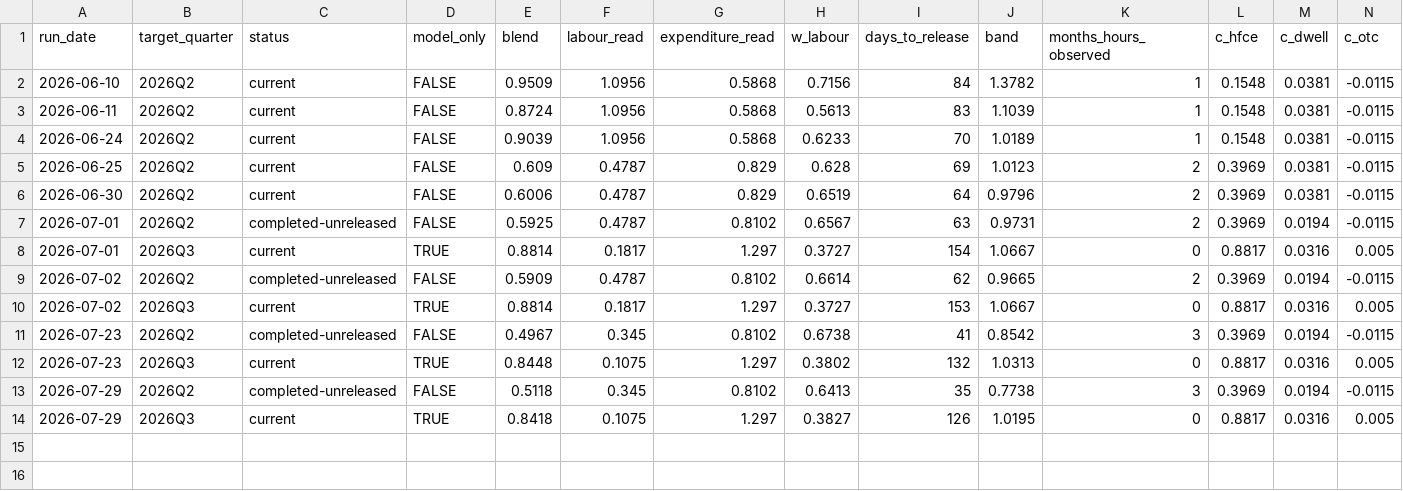
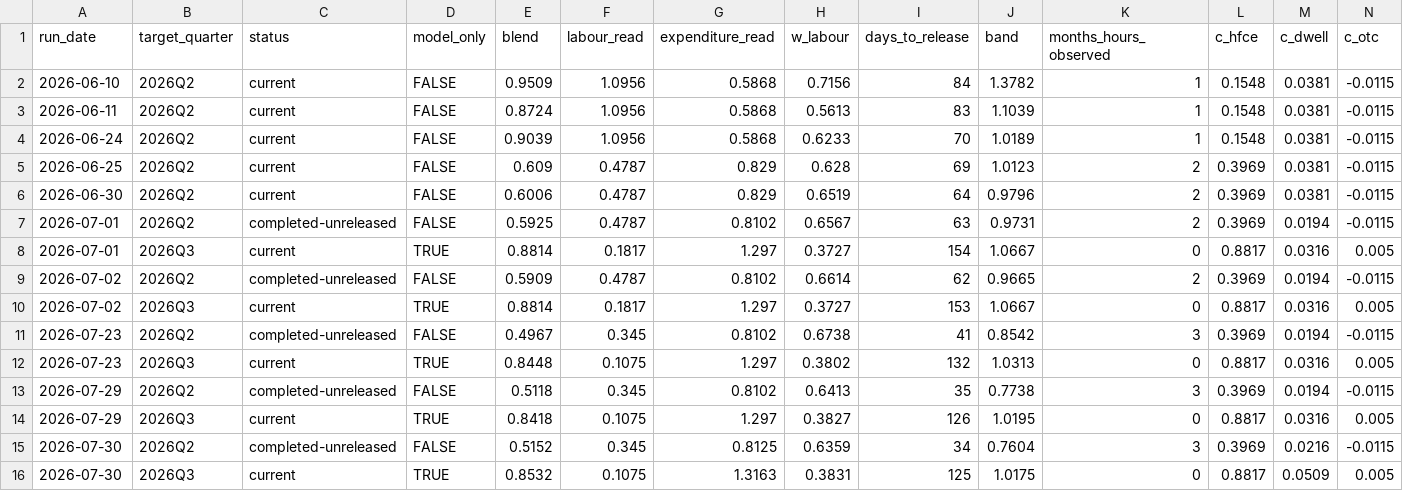
Before and after one commit to andrewlilley/ausnow, a CSV file: data/nowcast_history.csv, drawn as a sheet; only a part is shown; rows hold the shown columns only; the diff names each change by its address in the sheet, - before the commit and + after, or states it on an @@ line.

Commit message:
nowcast run 2026-07-30

```diff
--- a/data/nowcast_history.csv
+++ b/data/nowcast_history.csv
+row 15: 2026-07-30 | 2026Q2 | completed-unreleased | FALSE | 0.5152 | 0.345 | 0.8125 | 0.6359 | 34 | 0.7604 | 3 | 0.3969 | 0.0216 | -0.0115
+row 16: 2026-07-30 | 2026Q3 | current | TRUE | 0.8532 | 0.1075 | 1.3163 | 0.3831 | 125 | 1.0175 | 0 | 0.8817 | 0.0509 | 0.005
```
Also changed, not shown: data/heartbeat.csv, data/release_impacts.csv, 18 other files.
